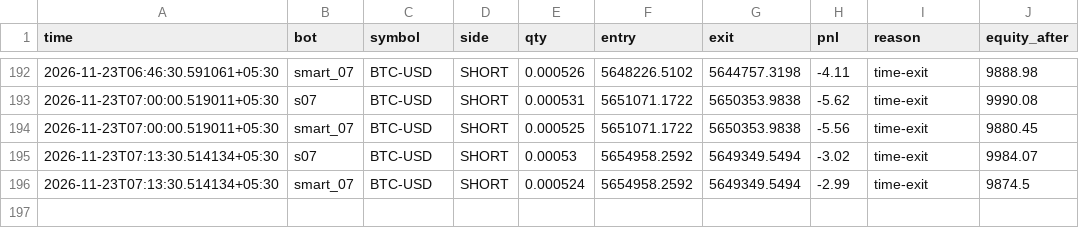
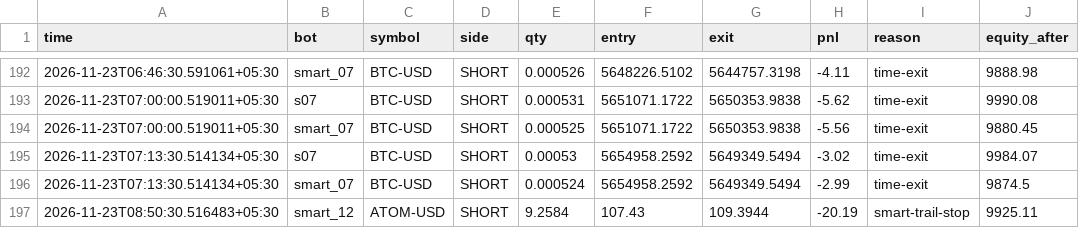
Before and after one commit to tusharghosh66-debug/night-trader, a CSV file: arena_trades.csv, drawn as a sheet; only a part is shown, gaps mark what is left out; the diff names each change by its address in the sheet, - before the commit and + after, or states it on an @@ line.

```diff
--- a/arena_trades.csv
+++ b/arena_trades.csv
+row 197: 2026-11-23T08:50:30.516483+05:30 | smart_12 | ATOM-USD | SHORT | 9.2584 | 107.43 | 109.3944 | -20.19 | smart-trail-stop | 9925.11
```
Also changed, not shown: 6 other files.
